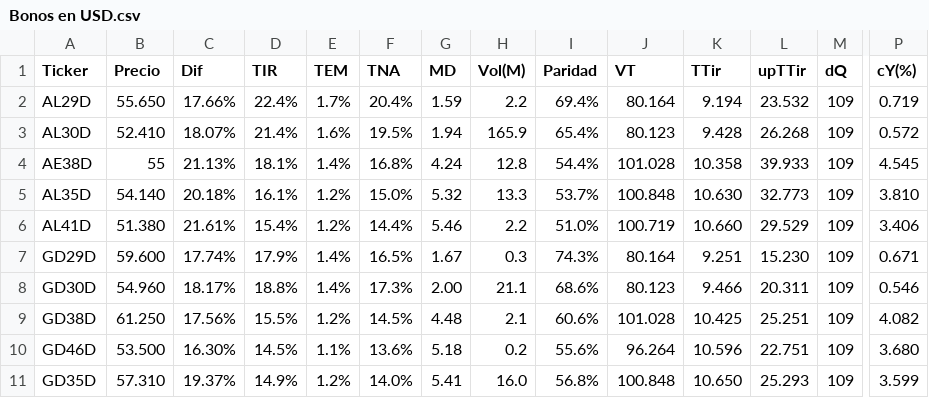
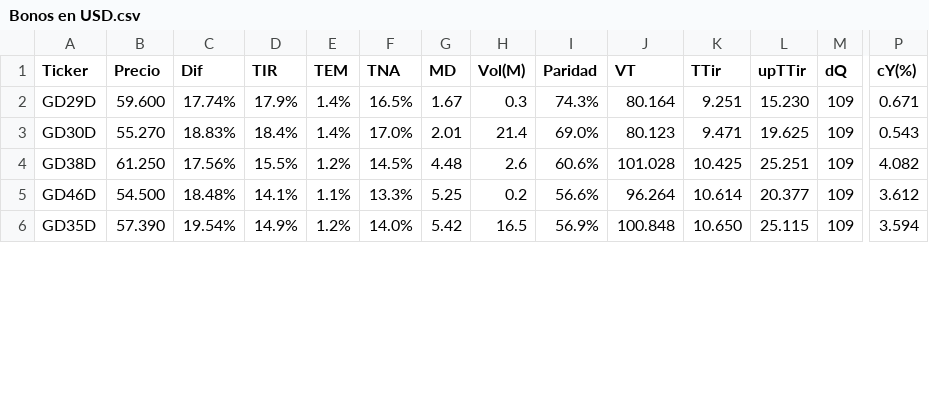
Before and after one commit to FedericoBohl/ArgData, a CSV file: Datos/Bolsa/Bonos/Bonos en USD.csv, drawn as a sheet; only a part is shown, gaps mark what is left out; removed rows and columns are numbered as before the commit, all else as after; rows hold the shown columns only; the diff covers the shown part only; the diff names each change by its address in the sheet, - before the commit and + after, or states it on an @@ line.

```diff
--- a/Datos/Bolsa/Bonos/Bonos en USD.csv
+++ b/Datos/Bolsa/Bonos/Bonos en USD.csv
-row 2: AL29D | 55.650 | 17.66% | 22.4% | 1.7% | 20.4% | 1.59 | 2.2 | 69.4% | 80.164 | 9.194 | 23.532 | 109 | 0.719
-row 3: AL30D | 52.410 | 18.07% | 21.4% | 1.6% | 19.5% | 1.94 | 165.9 | 65.4% | 80.123 | 9.428 | 26.268 | 109 | 0.572
-row 4: AE38D | 55 | 21.13% | 18.1% | 1.4% | 16.8% | 4.24 | 12.8 | 54.4% | 101.028 | 10.358 | 39.933 | 109 | 4.545
-row 5: AL35D | 54.140 | 20.18% | 16.1% | 1.2% | 15.0% | 5.32 | 13.3 | 53.7% | 100.848 | 10.630 | 32.773 | 109 | 3.810
-row 6: AL41D | 51.380 | 21.61% | 15.4% | 1.2% | 14.4% | 5.46 | 2.2 | 51.0% | 100.719 | 10.660 | 29.529 | 109 | 3.406
-B3 (Precio): 54.960
+B3 (Precio): 55.270
-C3 (Dif): 18.17%
+C3 (Dif): 18.83%
-D3 (TIR): 18.8%
+D3 (TIR): 18.4%
-F3 (TNA): 17.3%
+F3 (TNA): 17.0%
-G3 (MD): 2.00
+G3 (MD): 2.01
-H3 (Vol(M)): 21.1
+H3 (Vol(M)): 21.4
-I3 (Paridad): 68.6%
+I3 (Paridad): 69.0%
-K3 (TTir): 9.466
+K3 (TTir): 9.471
-L3 (upTTir): 20.311
+L3 (upTTir): 19.625
-P3 (cY(%)): 0.546
+P3 (cY(%)): 0.543
-H4 (Vol(M)): 2.1
+H4 (Vol(M)): 2.6
-B5 (Precio): 53.500
+B5 (Precio): 54.500
-C5 (Dif): 16.30%
+C5 (Dif): 18.48%
-D5 (TIR): 14.5%
+D5 (TIR): 14.1%
-F5 (TNA): 13.6%
+F5 (TNA): 13.3%
-G5 (MD): 5.18
+G5 (MD): 5.25
-I5 (Paridad): 55.6%
+I5 (Paridad): 56.6%
-K5 (TTir): 10.596
+K5 (TTir): 10.614
-L5 (upTTir): 22.751
+L5 (upTTir): 20.377
-P5 (cY(%)): 3.680
+P5 (cY(%)): 3.612
-B6 (Precio): 57.310
+B6 (Precio): 57.390
-C6 (Dif): 19.37%
+C6 (Dif): 19.54%
-G6 (MD): 5.41
+G6 (MD): 5.42
-H6 (Vol(M)): 16.0
+H6 (Vol(M)): 16.5
-I6 (Paridad): 56.8%
+I6 (Paridad): 56.9%
-L6 (upTTir): 25.293
+L6 (upTTir): 25.115
-P6 (cY(%)): 3.599
+P6 (cY(%)): 3.594
```
Also changed, not shown: 5 added rows and 8 edited cells elsewhere in this file, Datos/Bolsa/Bonos/Bopreal.csv, Datos/Bolsa/Bonos/Letras y Tasa Fija.csv, 8 other files.
